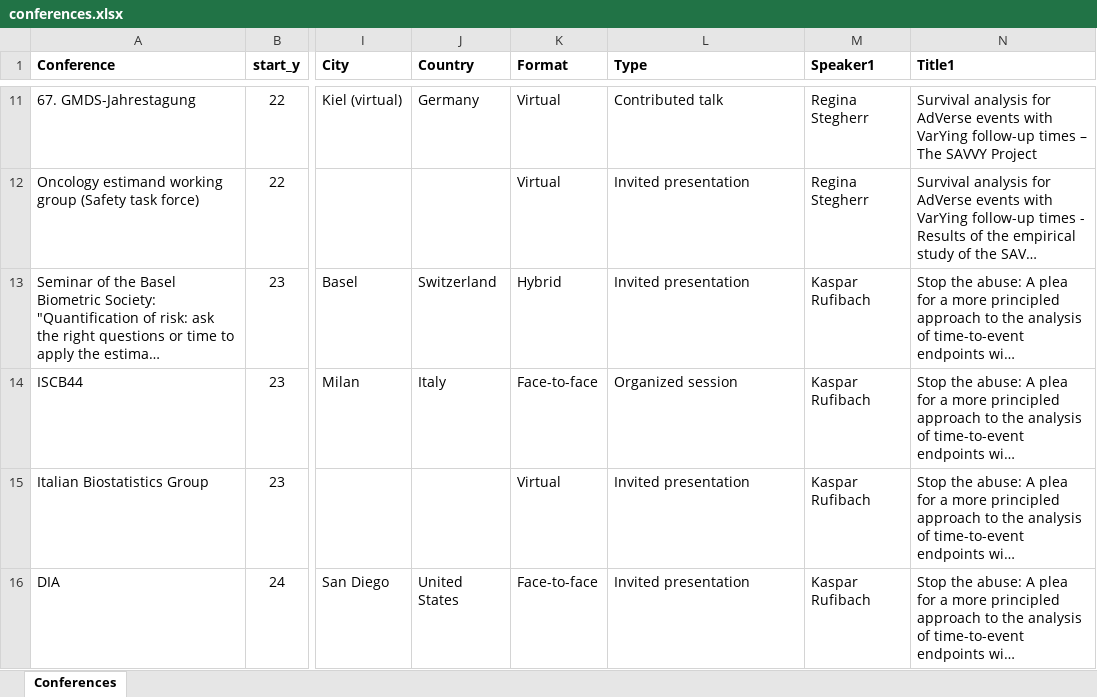
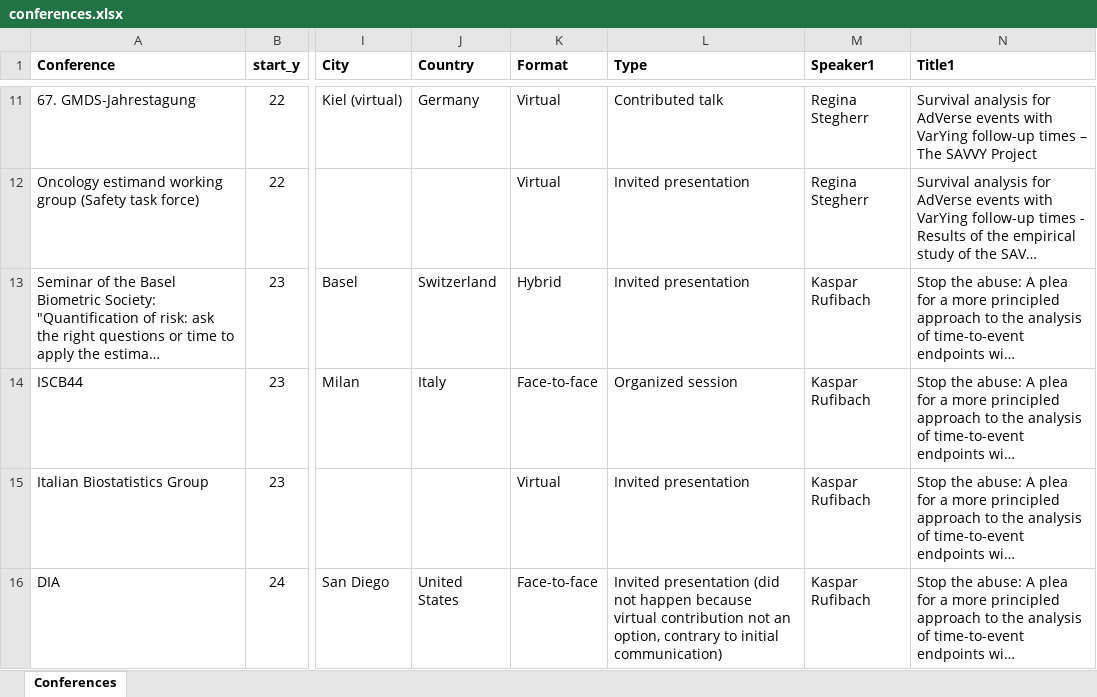
Before and after one commit to numbersman77/savvy, an Excel workbook: data/conferences.xlsx, sheet Conferences, drawn as a sheet; only a part is shown, gaps mark what is left out; long unchanged cells end in …; values as stored, in another font and other column widths than the file's, no borders; charts and pictures not drawn; the diff names each change by its address in the sheet, - before the commit and + after, or states it on an @@ line.

```diff
--- a/data/conferences.xlsx (sheet Conferences)
+++ b/data/conferences.xlsx (sheet Conferences)
-L16 (Type): Invited presentation
+L16 (Type): Invited presentation (did not happen because virtual contribution not an option, contrary to initial communication)
```
Also changed, not shown: 6 other files.
